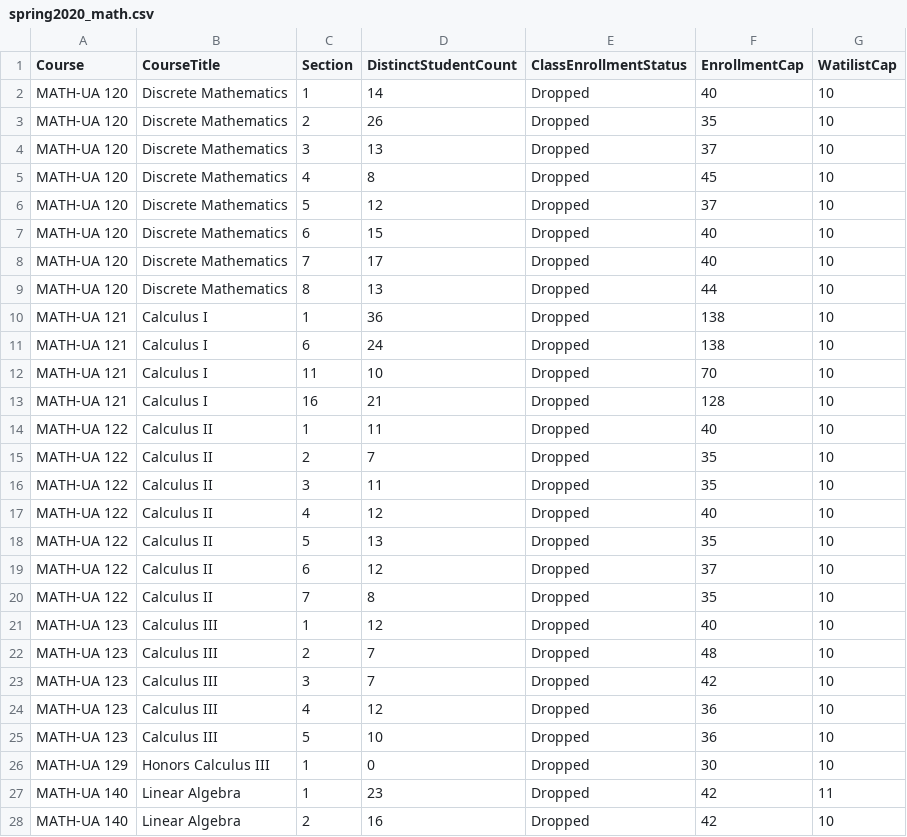
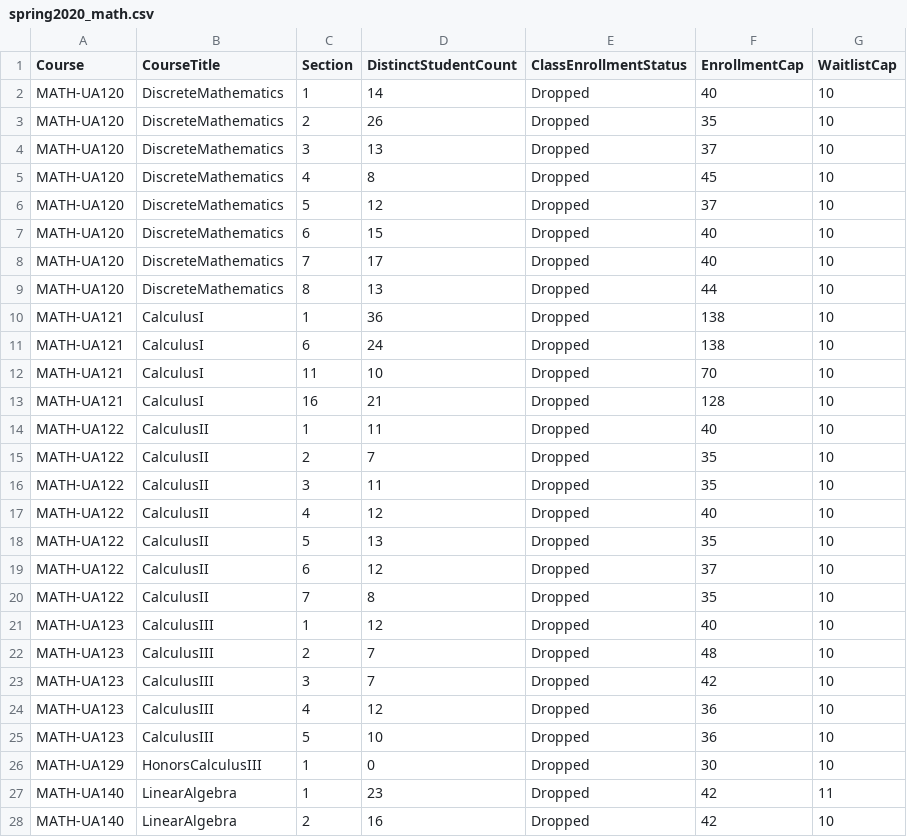
Before and after one commit to software-assignments-spring2021/project-setup-team-kauran-hybrid, a CSV file: back-end/course_data/spring2020_math.csv, drawn as a sheet; only a part is shown; the diff covers the shown part only.

```diff
--- a/back-end/course_data/spring2020_math.csv
+++ b/back-end/course_data/spring2020_math.csv
@@ -1,28 +1,28 @@
-Course,CourseTitle,Section,DistinctStudentCount,ClassEnrollmentStatus,EnrollmentCap,WatilistCap
-MATH-UA 120,Discrete Mathematics,1,14,Dropped,40,10
-MATH-UA 120,Discrete Mathematics,2,26,Dropped,35,10
-MATH-UA 120,Discrete Mathematics,3,13,Dropped,37,10
-MATH-UA 120,Discrete Mathematics,4,8,Dropped,45,10
-MATH-UA 120,Discrete Mathematics,5,12,Dropped,37,10
-MATH-UA 120,Discrete Mathematics,6,15,Dropped,40,10
-MATH-UA 120,Discrete Mathematics,7,17,Dropped,40,10
-MATH-UA 120,Discrete Mathematics,8,13,Dropped,44,10
-MATH-UA 121,Calculus I,1,36,Dropped,138,10
-MATH-UA 121,Calculus I,6,24,Dropped,138,10
-MATH-UA 121,Calculus I,11,10,Dropped,70,10
-MATH-UA 121,Calculus I,16,21,Dropped,128,10
-MATH-UA 122,Calculus II,1,11,Dropped,40,10
-MATH-UA 122,Calculus II,2,7,Dropped,35,10
-MATH-UA 122,Calculus II,3,11,Dropped,35,10
-MATH-UA 122,Calculus II,4,12,Dropped,40,10
-MATH-UA 122,Calculus II,5,13,Dropped,35,10
-MATH-UA 122,Calculus II,6,12,Dropped,37,10
-MATH-UA 122,Calculus II,7,8,Dropped,35,10
-MATH-UA 123,Calculus III,1,12,Dropped,40,10
-MATH-UA 123,Calculus III,2,7,Dropped,48,10
-MATH-UA 123,Calculus III,3,7,Dropped,42,10
-MATH-UA 123,Calculus III,4,12,Dropped,36,10
-MATH-UA 123,Calculus III,5,10,Dropped,36,10
-MATH-UA 129,Honors Calculus III,1,0,Dropped,30,10
-MATH-UA 140,Linear Algebra,1,23,Dropped,42,11
-MATH-UA 140,Linear Algebra,2,16,Dropped,42,10
+Course,CourseTitle,Section,DistinctStudentCount,ClassEnrollmentStatus,EnrollmentCap,WaitlistCap
+MATH-UA120,DiscreteMathematics,1,14,Dropped,40,10
+MATH-UA120,DiscreteMathematics,2,26,Dropped,35,10
+MATH-UA120,DiscreteMathematics,3,13,Dropped,37,10
+MATH-UA120,DiscreteMathematics,4,8,Dropped,45,10
+MATH-UA120,DiscreteMathematics,5,12,Dropped,37,10
+MATH-UA120,DiscreteMathematics,6,15,Dropped,40,10
+MATH-UA120,DiscreteMathematics,7,17,Dropped,40,10
+MATH-UA120,DiscreteMathematics,8,13,Dropped,44,10
+MATH-UA121,CalculusI,1,36,Dropped,138,10
+MATH-UA121,CalculusI,6,24,Dropped,138,10
+MATH-UA121,CalculusI,11,10,Dropped,70,10
+MATH-UA121,CalculusI,16,21,Dropped,128,10
+MATH-UA122,CalculusII,1,11,Dropped,40,10
+MATH-UA122,CalculusII,2,7,Dropped,35,10
+MATH-UA122,CalculusII,3,11,Dropped,35,10
+MATH-UA122,CalculusII,4,12,Dropped,40,10
+MATH-UA122,CalculusII,5,13,Dropped,35,10
+MATH-UA122,CalculusII,6,12,Dropped,37,10
+MATH-UA122,CalculusII,7,8,Dropped,35,10
+MATH-UA123,CalculusIII,1,12,Dropped,40,10
+MATH-UA123,CalculusIII,2,7,Dropped,48,10
+MATH-UA123,CalculusIII,3,7,Dropped,42,10
+MATH-UA123,CalculusIII,4,12,Dropped,36,10
+MATH-UA123,CalculusIII,5,10,Dropped,36,10
+MATH-UA129,HonorsCalculusIII,1,0,Dropped,30,10
+MATH-UA140,LinearAlgebra,1,23,Dropped,42,11
+MATH-UA140,LinearAlgebra,2,16,Dropped,42,10
```
Also changed, not shown: 92 edited cells elsewhere in this file, back-end/course_data/fall2016_math.csv, back-end/course_data/fall2019_math.csv, 8 other files.
